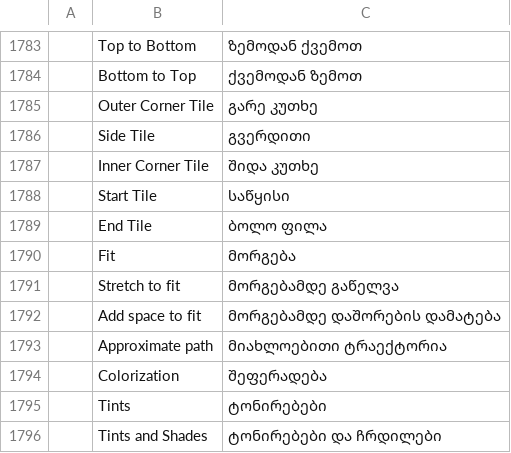
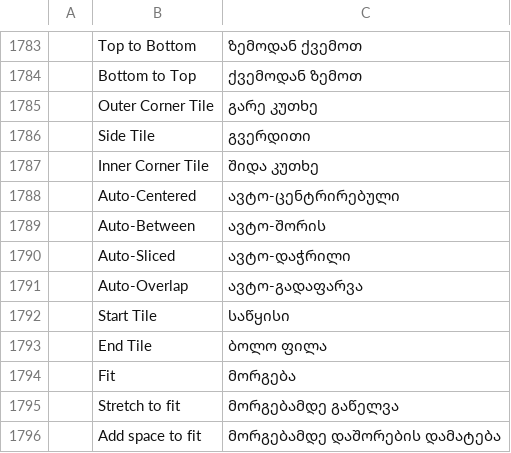
Before and after one commit to 7hoovR/vectorcraft, a TSV file: crates/ui-egui/src/i18n/ka.tsv, drawn as a sheet; only a part is shown, gaps mark what is left out; the shorter side is filled out with more unchanged rows; the diff names each change by its address in the sheet, - before the commit and + after, or states it on an @@ line.

```diff
--- a/crates/ui-egui/src/i18n/ka.tsv
+++ b/crates/ui-egui/src/i18n/ka.tsv
+row 1788:  | Auto-Centered | ავტო-ცენტრირებული
+row 1789:  | Auto-Between | ავტო-შორის
+row 1790:  | Auto-Sliced | ავტო-დაჭრილი
+row 1791:  | Auto-Overlap | ავტო-გადაფარვა
```
Also changed, not shown: crates/ui-egui/src/i18n/bg.tsv, crates/ui-egui/src/i18n/el.tsv, 29 other files.
